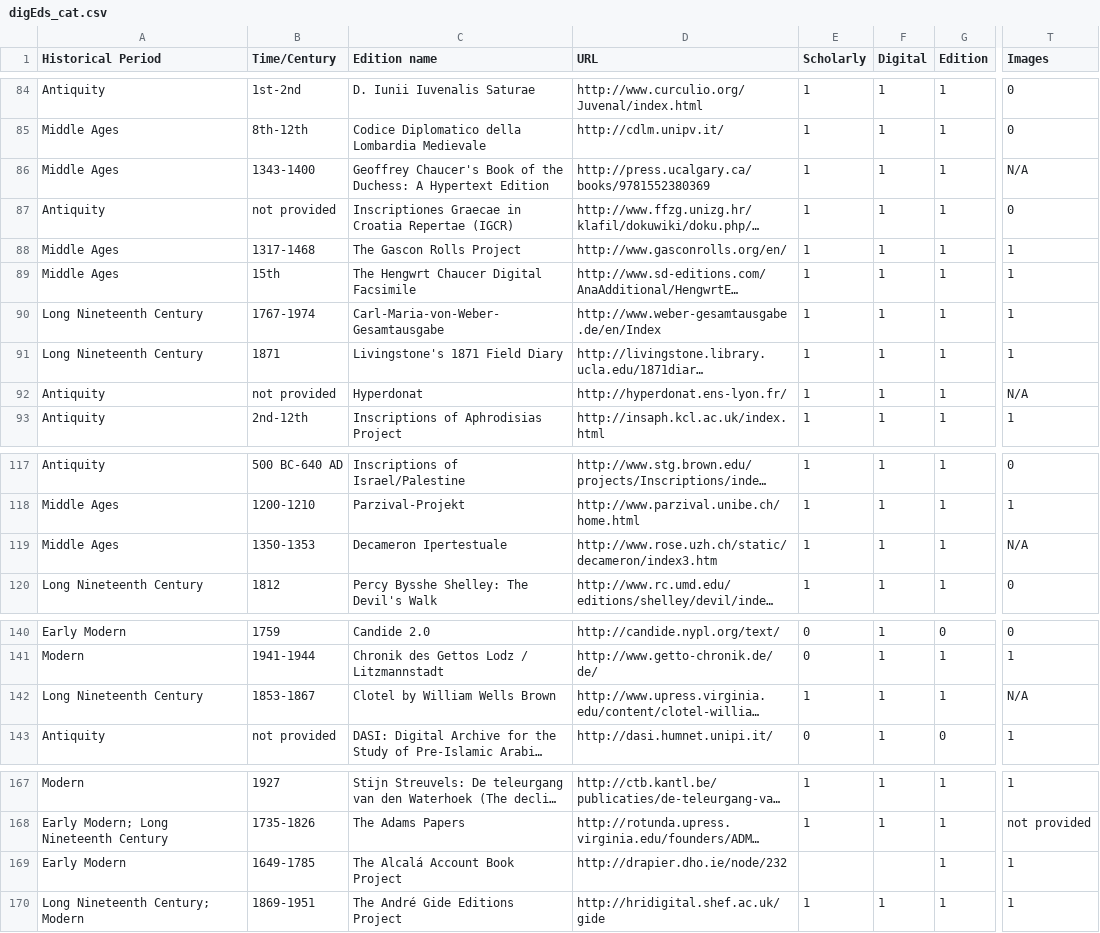
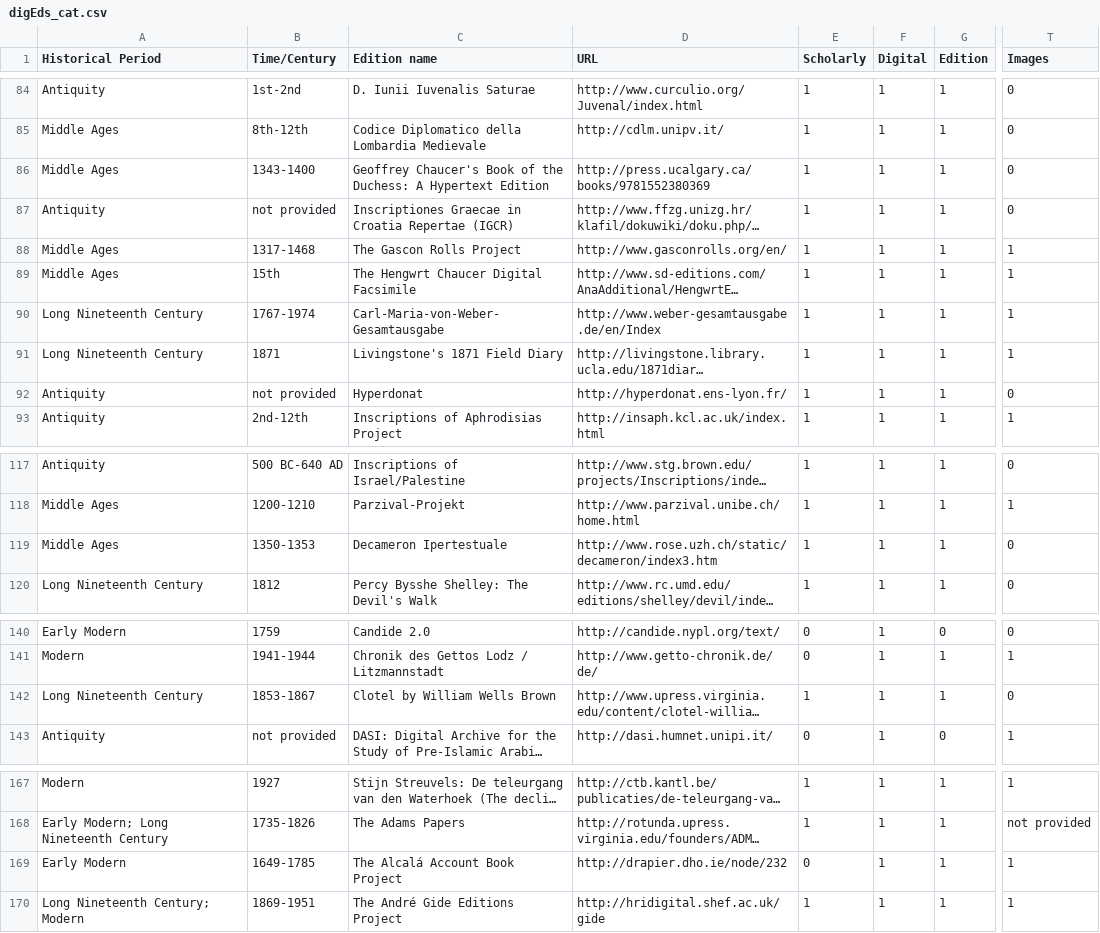
Before and after one commit to gfranzini/digEds_cat, a CSV file: digEds_cat.csv, drawn as a sheet; only a part is shown, gaps mark what is left out; long unchanged cells end in …; the diff covers the shown part only; the diff names each change by its address in the sheet, - before the commit and + after, or states it on an @@ line.

```diff
--- a/digEds_cat.csv
+++ b/digEds_cat.csv
-T86 (Images): N/A
+T86 (Images): 0
-T92 (Images): N/A
+T92 (Images): 0
-T119 (Images): N/A
+T119 (Images): 0
-T142 (Images): N/A
+T142 (Images): 0
-E169 (Scholarly): (empty)
+E169 (Scholarly): 0
-F169 (Digital): (empty)
+F169 (Digital): 1
```
Also changed, not shown: 37 edited cells elsewhere in this file.
